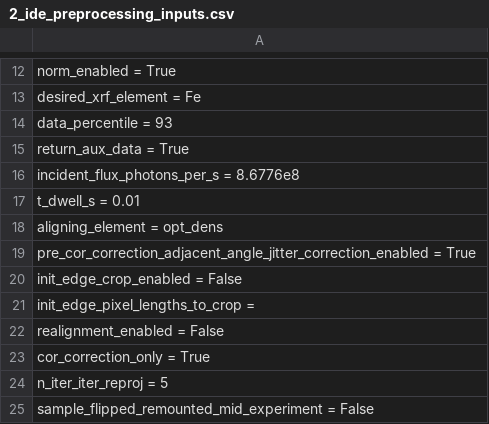
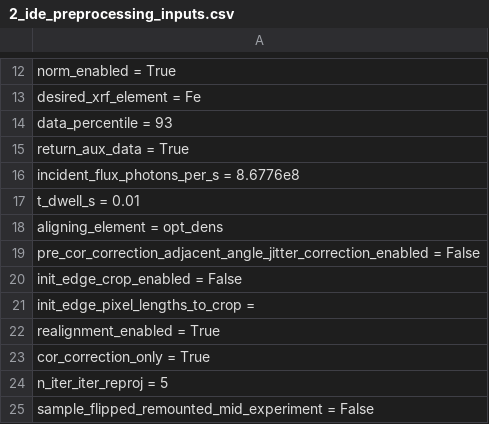
Before and after one commit to bwr0835/XRF_tomography, a CSV file: 3D/2_ide_preprocessing_inputs.csv, drawn as a sheet; only a part is shown, gaps mark what is left out.

Commit message:
Update 2_ide_preprocessing_inputs.csv

```diff
--- a/3D/2_ide_preprocessing_inputs.csv
+++ b/3D/2_ide_preprocessing_inputs.csv
@@ -18,6 +18,6 @@ t_dwell_s = 0.01
 aligning_element = opt_dens
-pre_cor_correction_adjacent_angle_jitter_correction_enabled = True
+pre_cor_correction_adjacent_angle_jitter_correction_enabled = False
 init_edge_crop_enabled = False
 init_edge_pixel_lengths_to_crop =
-realignment_enabled = False
+realignment_enabled = True
 cor_correction_only = True
```
